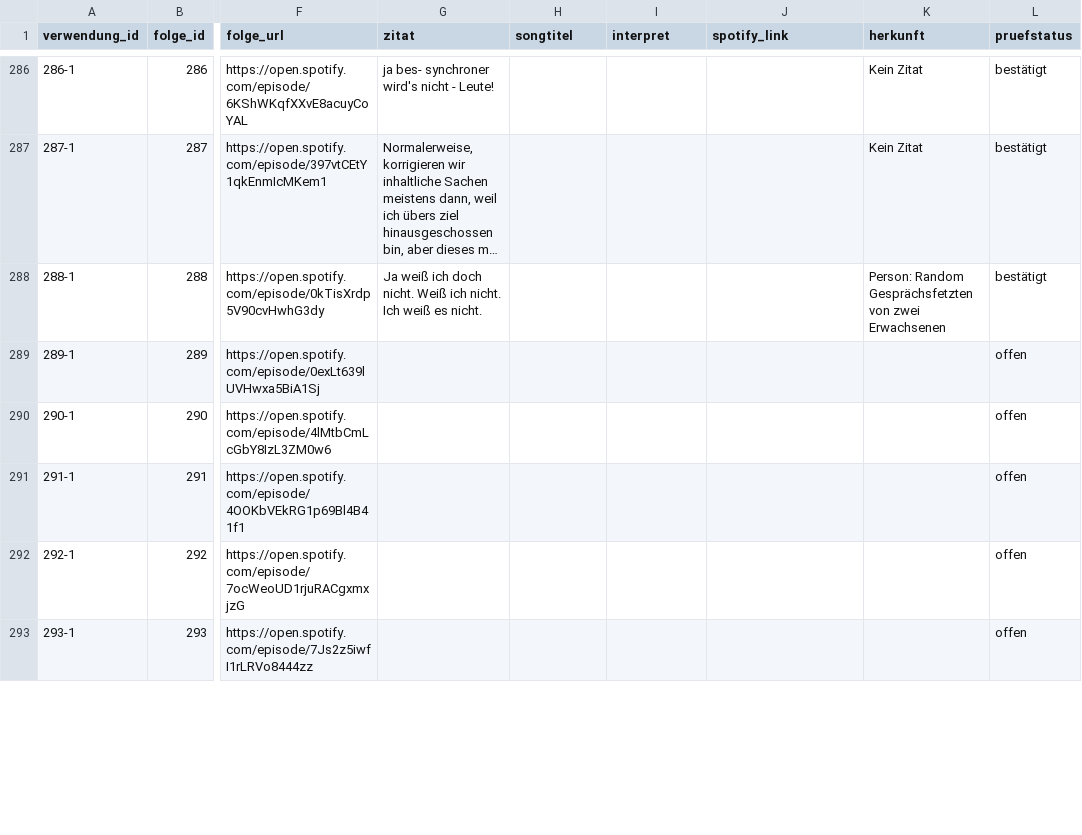
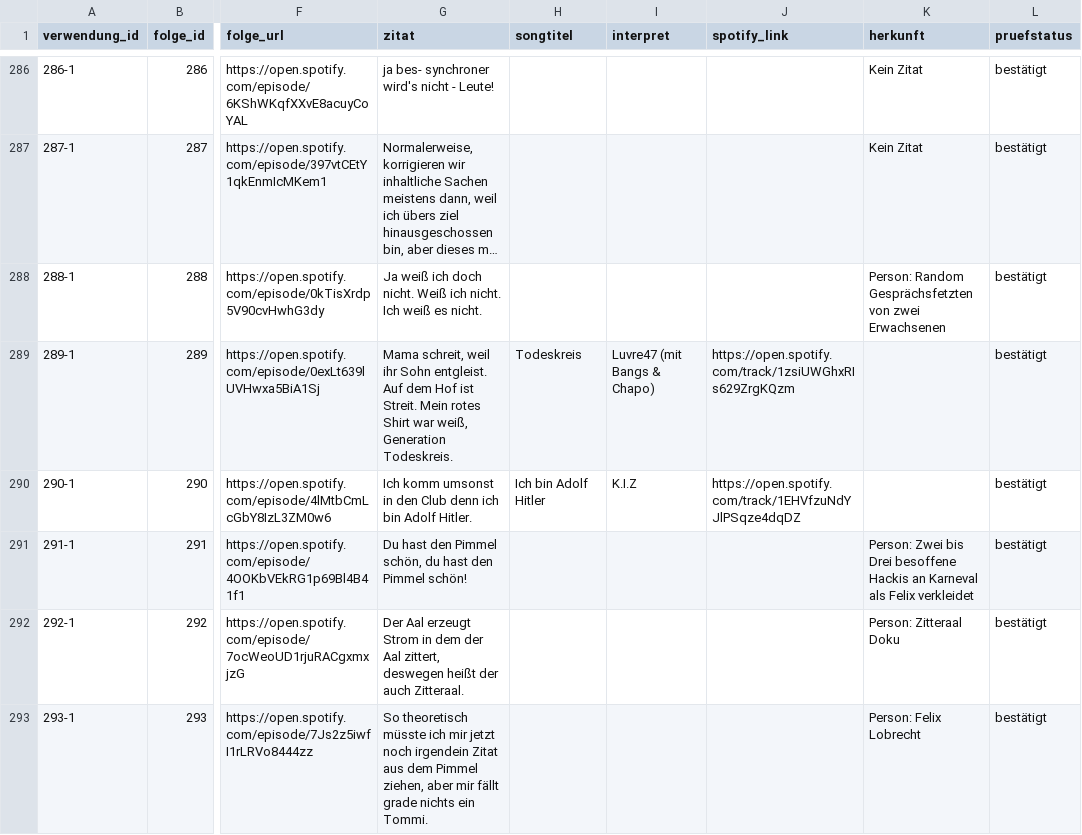
Before and after one commit to crorry-dev/GemischtesHack, a CSV file: data/zitate.csv, drawn as a sheet; only a part is shown, gaps mark what is left out; long unchanged cells end in …; the diff covers the shown part only; the diff names each change by its address in the sheet, - before the commit and + after, or states it on an @@ line.

```diff
--- a/data/zitate.csv
+++ b/data/zitate.csv
-G289 (zitat): (empty)
+G289 (zitat): Mama schreit, weil ihr Sohn entgleist. Auf dem Hof ist Streit. Mein rotes Shirt war weiß, Generation Todeskreis.
-H289 (songtitel): (empty)
+H289 (songtitel): Todeskreis
-I289 (interpret): (empty)
+I289 (interpret): Luvre47 (mit Bangs & Chapo)
-J289 (spotify_link): (empty)
+J289 (spotify_link): https://open.spotify.com/track/1zsiUWGhxRIs629ZrgKQzm
-L289:L293 (pruefstatus): offen
+L289:L293 (pruefstatus): bestätigt
-G290 (zitat): (empty)
+G290 (zitat): Ich komm umsonst in den Club denn ich bin Adolf Hitler.
-H290 (songtitel): (empty)
+H290 (songtitel): Ich bin Adolf Hitler
-I290 (interpret): (empty)
+I290 (interpret): K.I.Z
-J290 (spotify_link): (empty)
+J290 (spotify_link): https://open.spotify.com/track/1EHVfzuNdYJlPSqze4dqDZ
-G291 (zitat): (empty)
+G291 (zitat): Du hast den Pimmel schön, du hast den Pimmel schön!
-K291 (herkunft): (empty)
+K291 (herkunft): Person: Zwei bis Drei besoffene Hackis an Karneval als Felix verkleidet
-G292 (zitat): (empty)
+G292 (zitat): Der Aal erzeugt Strom in dem der Aal zittert, deswegen heißt der auch Zitteraal.
-K292 (herkunft): (empty)
+K292 (herkunft): Person: Zitteraal Doku
-G293 (zitat): (empty)
+G293 (zitat): So theoretisch müsste ich mir jetzt noch irgendein Zitat aus dem Pimmel ziehen, aber mir fällt grade nichts ein Tommi.
-K293 (herkunft): (empty)
+K293 (herkunft): Person: Felix Lobrecht
```
Also changed, not shown: 1 added row and 27 edited cells elsewhere in this file.
